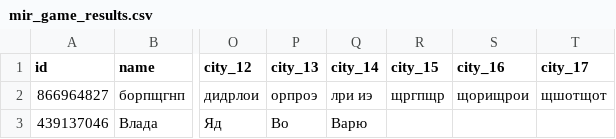
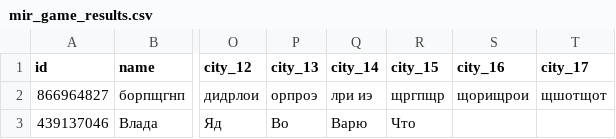
Before and after one commit to muzredmaksimov-dot/MIR_GAME, a CSV file: mir_game_results.csv, drawn as a sheet; only a part is shown, gaps mark what is left out; the diff names each change by its address in the sheet, - before the commit and + after, or states it on an @@ line.

Commit message:
update results

```diff
--- a/mir_game_results.csv
+++ b/mir_game_results.csv
-R3 (city_15): (empty)
+R3 (city_15): Что
```
